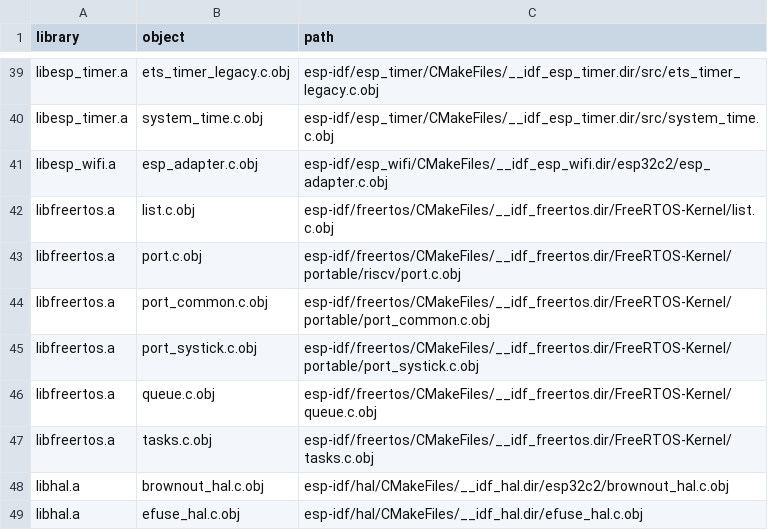
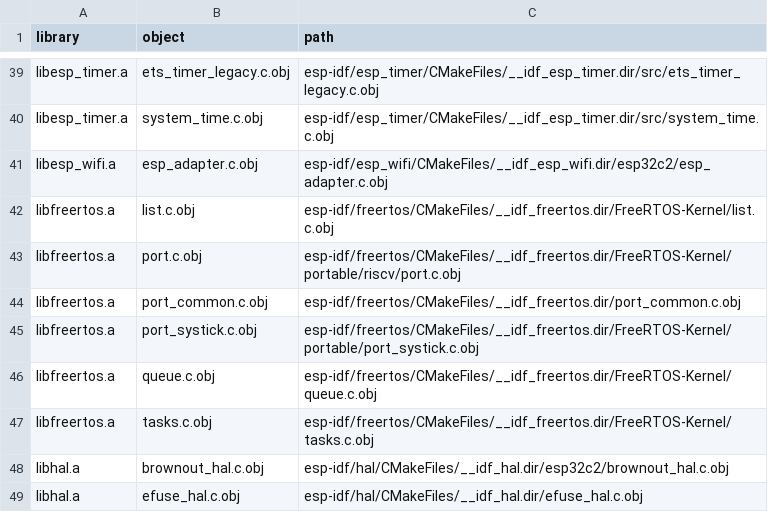
Before and after one commit to espressif/esp-iot-solution, a CSV file: tools/cmake_utilities/scripts/relinker/examples/iram_strip/esp32c2/5.0/object.csv, drawn as a sheet; only a part is shown, gaps mark what is left out.

Commit message:
fix(cmake_utilities): fix relinker.py some typo

```diff
--- a/tools/cmake_utilities/scripts/relinker/examples/iram_strip/esp32c2/5.0/object.csv
+++ b/tools/cmake_utilities/scripts/relinker/examples/iram_strip/esp32c2/5.0/object.csv
@@ -43,3 +43,3 @@ libfreertos.a,list.c.obj,esp-idf/freertos/CMakeFiles/__idf_freertos.dir/FreeRTOS
 libfreertos.a,port.c.obj,esp-idf/freertos/CMakeFiles/__idf_freertos.dir/FreeRTOS-Kernel/portable/riscv/port.c.obj
-libfreertos.a,port_common.c.obj,esp-idf/freertos/CMakeFiles/__idf_freertos.dir/FreeRTOS-Kernel/portable/port_common.c.obj
+libfreertos.a,port_common.c.obj,esp-idf/freertos/CMakeFiles/__idf_freertos.dir/port_common.c.obj
 libfreertos.a,port_systick.c.obj,esp-idf/freertos/CMakeFiles/__idf_freertos.dir/FreeRTOS-Kernel/portable/port_systick.c.obj
```
Also changed, not shown: tools/cmake_utilities/scripts/relinker/examples/iram_strip/esp32c2/5.3/object.csv, tools/cmake_utilities/scripts/relinker/examples/iram_strip/esp32c3/5.0/object.csv, 5 other files.
